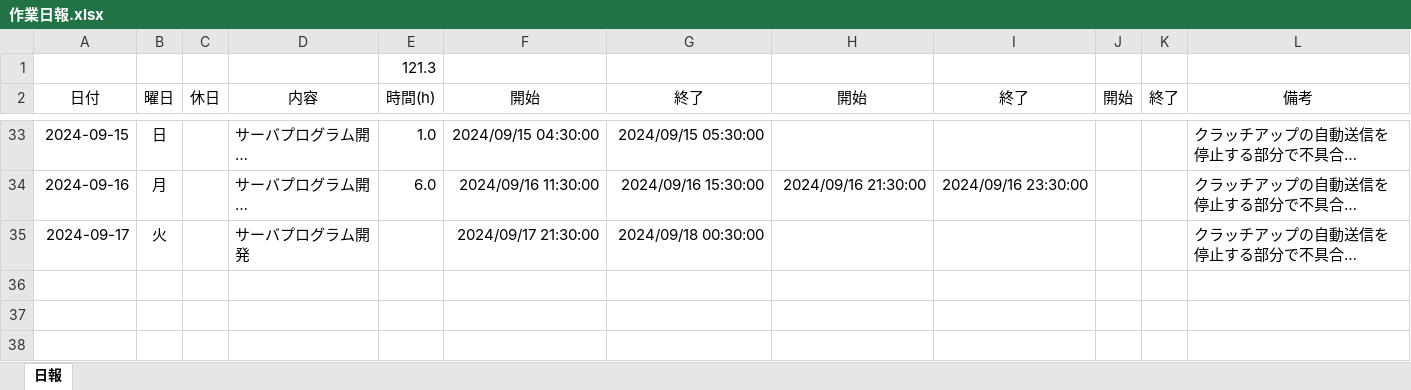
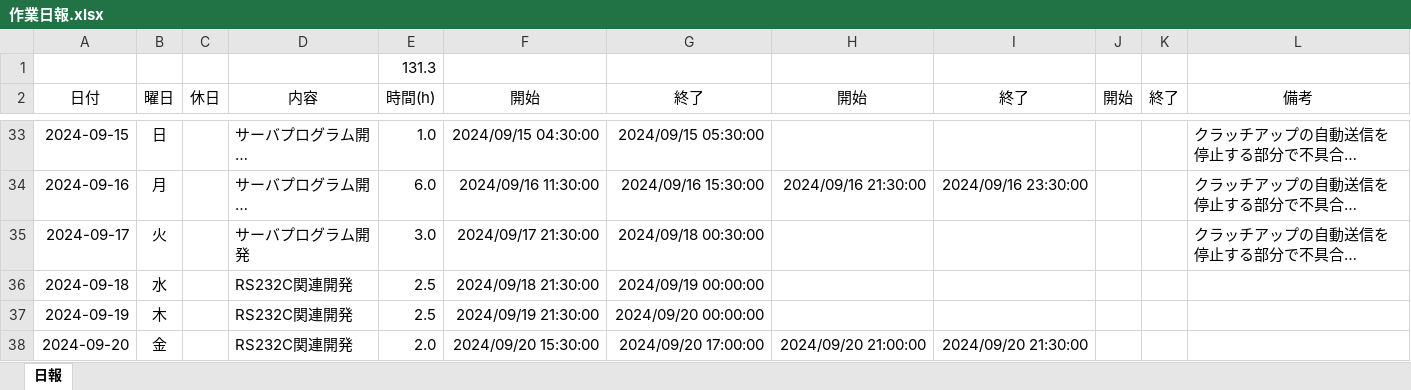
Before and after one commit to ikuratakashi/jyosetu, an Excel workbook: 作業日報.xlsx, sheet 日報, drawn as a sheet; only a part is shown, gaps mark what is left out; long unchanged cells end in …; values as stored, in another font and other column widths than the file's, no borders; the diff names each change by its address in the sheet, - before the commit and + after, or states it on an @@ line.

```diff
--- a/作業日報.xlsx (sheet 日報)
+++ b/作業日報.xlsx (sheet 日報)
-E1: 121.3
+E1: 131.3
-E35: (empty)
+E35: 3.0
+row 36: 2024-09-18 | 水 |  | RS232C関連開発 | 2.5 | 2024/09/18 21:30:00 | 2024/09/19 00:00:00
+row 37: 2024-09-19 | 木 |  | RS232C関連開発 | 2.5 | 2024/09/19 21:30:00 | 2024/09/20 00:00:00
+row 38: 2024-09-20 | 金 |  | RS232C関連開発 | 2.0 | 2024/09/20 15:30:00 | 2024/09/20 17:00:00 | 2024/09/20 21:00:00 | 2024/09/20 21:30:00
```
Also changed, not shown: 設計書_サーボモーター.xlsx, 1 other file.
